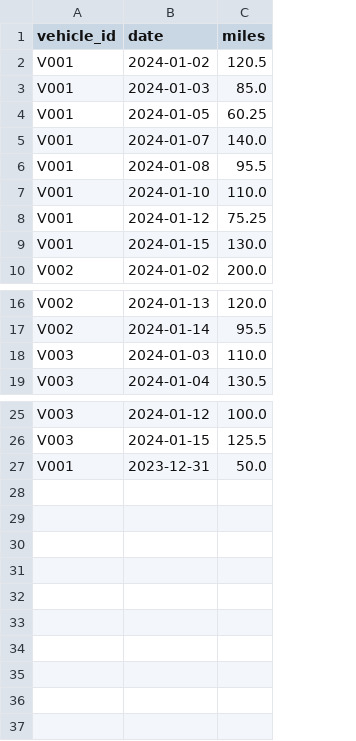
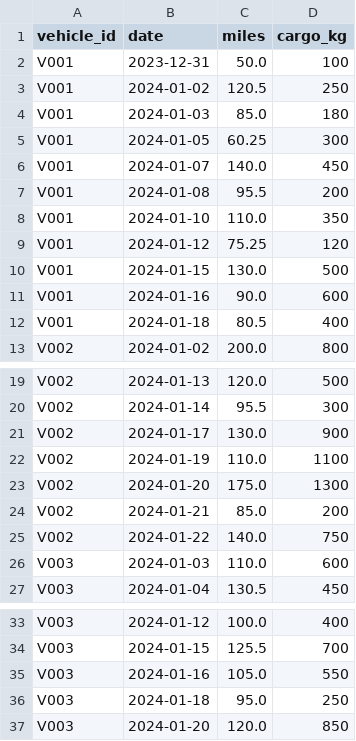
Before and after one commit to qureshi-shuayb/buoyancy-fix, a CSV file: fuel-fleet-analyzer/environment/data/trips.csv, drawn as a sheet; only a part is shown, gaps mark what is left out; addresses are those after the commit; the diff names each change by its address in the sheet, - before the commit and + after, or states it on an @@ line.

Commit message:
Harden fuel-fleet-analyzer to hard difficulty (v2)
Step1 (35 tests):
- 12 functions: original 4 + miles_to_km, km_to_miles, gallons_to_liters, liters_to_gallons, mpg_to_kmpl, cargo-adjusted fuel (factor 1+0.0005*cargo), CO2 (gasoline 8.887/diesel 10.21), cost with tax
- CLI now requires subparsers: convert (mpg,l100km,kmpl,miles,km,gallons,liters), calc (--distance,--mpg,--price,--cargo,--fuel-type,--tax-rate,--output-format json/text), co2 (--fuel,--fuel-type)
- Text output includes Fuel, Cost, CO2; JSON output with 2 decimals; cargo increases fuel 10% at 200kg; tax increases cost; diesel CO2 > gasoline
- ValueError handling, docstrings, executable, backward compat flat mode fallback
- Tests 35/35 pass oracle

Step2 (25 tests):
- vehicles.json: added fuel_type gasoline/diesel, cargo_capacity_kg
- fuel_prices.csv: 12 rows 6 dates x2 fuel types, columns date,fuel_type,price_per_gallon,tax_rate (gasoline vs diesel differ)
- trips.csv: 36 trips with cargo_kg col, includes fallback 2023-12-31
- 2D price lookup: date <= AND fuel_type match, fallback per fuel_type
- Cargo capped to capacity, penalty via fuel_calc.calculate_fuel_needed_with_cargo
- Must reuse 5 funcs, at least 3 advanced: cargo, co2, cost_with_tax (strict AST check)
- Aggregation: per_vehicle total_miles, fuel_gallons, fuel_adjusted, cost, cost_with_tax, co2, avg_mpg, avg_cost_per_mile, cargo, trip_count, monthly_breakdown
- Fleet: totals, monthly_totals, fuel_type_breakdown, most_inefficient(V003), most_expensive(V002), highest_co2(V002), most_expensive_month
- Report expanded schema with fleet nested object + backward compat aliases
- Tests 25/25 pass oracle, price lookup 2024-01-04 per fuel_type (gasoline 3.52 vs diesel 4.05), fallback per fuel_type

Overall: difficulty medium->hard, significantly harder - expects 30-40% pass vs previous easy

```diff
--- a/fuel-fleet-analyzer/environment/data/trips.csv
+++ b/fuel-fleet-analyzer/environment/data/trips.csv
+column D (cargo_kg), rows 3-10: 250 | 180 | 300 | 450 | 200 | 350 | 120 | 500; row 13: 800; rows 19-20: 500 | 300; rows 26-27: 600 | 450; rows 33-34: 400 | 700
@@ row 27 moved to row 2: V001 @@
+row 11: V001 | 2024-01-16 | 90.0 | 600
+row 12: V001 | 2024-01-18 | 80.5 | 400
+row 21: V002 | 2024-01-17 | 130.0 | 900
+row 22: V002 | 2024-01-19 | 110.0 | 1100
+row 23: V002 | 2024-01-20 | 175.0 | 1300
+row 24: V002 | 2024-01-21 | 85.0 | 200
+row 25: V002 | 2024-01-22 | 140.0 | 750
+row 35: V003 | 2024-01-16 | 105.0 | 550
+row 36: V003 | 2024-01-18 | 95.0 | 250
+row 37: V003 | 2024-01-20 | 120.0 | 850
```
Also changed, not shown: 10 other files.
